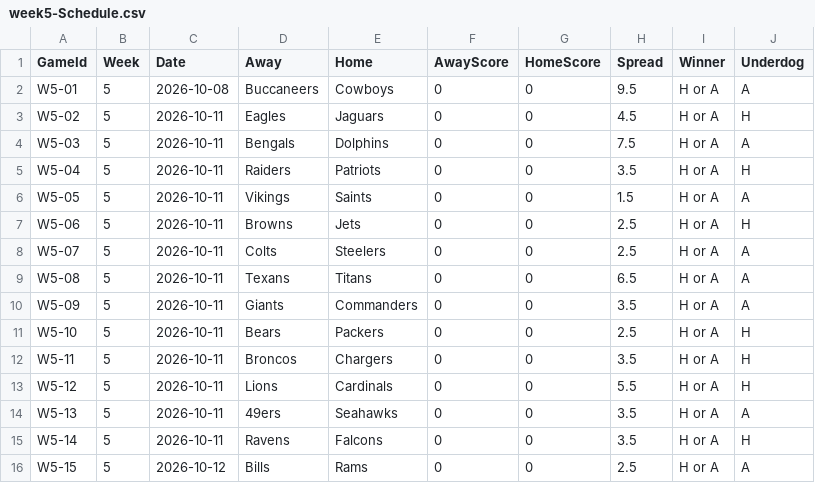
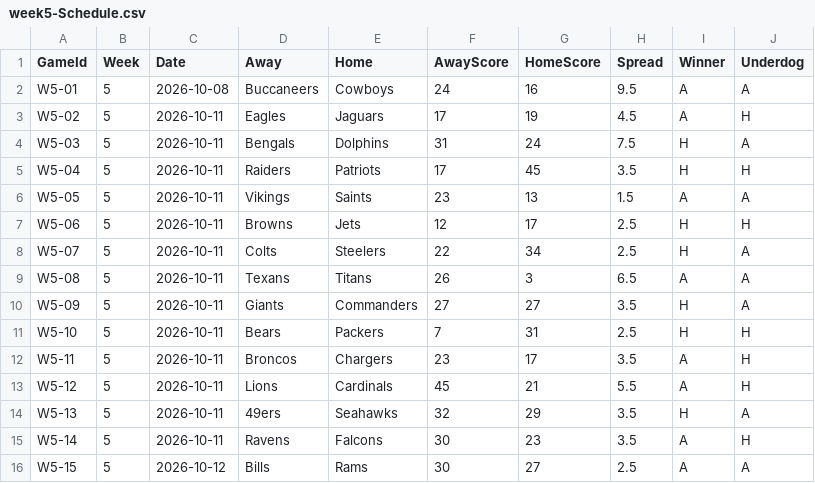
Before and after one commit to ccSchwing/FBP-V2, a CSV file: schedule/2026-Schedule/week5-Schedule.csv, drawn as a sheet.

```diff
--- a/schedule/2026-Schedule/week5-Schedule.csv
+++ b/schedule/2026-Schedule/week5-Schedule.csv
@@ -1,16 +1,16 @@
 GameId,Week,Date,Away,Home,AwayScore,HomeScore,Spread,Winner,Underdog
-W5-01,5,2026-10-08,Buccaneers,Cowboys,0,0,9.5,H or A,A
-W5-02,5,2026-10-11,Eagles,Jaguars,0,0,4.5,H or A,H
-W5-03,5,2026-10-11,Bengals,Dolphins,0,0,7.5,H or A,A
-W5-04,5,2026-10-11,Raiders,Patriots,0,0,3.5,H or A,H
-W5-05,5,2026-10-11,Vikings,Saints,0,0,1.5,H or A,A
-W5-06,5,2026-10-11,Browns,Jets,0,0,2.5,H or A,H
-W5-07,5,2026-10-11,Colts,Steelers,0,0,2.5,H or A,A
-W5-08,5,2026-10-11,Texans,Titans,0,0,6.5,H or A,A
-W5-09,5,2026-10-11,Giants,Commanders,0,0,3.5,H or A,A
-W5-10,5,2026-10-11,Bears,Packers,0,0,2.5,H or A,H
-W5-11,5,2026-10-11,Broncos,Chargers,0,0,3.5,H or A,H
-W5-12,5,2026-10-11,Lions,Cardinals,0,0,5.5,H or A,H
-W5-13,5,2026-10-11,49ers,Seahawks,0,0,3.5,H or A,A
-W5-14,5,2026-10-11,Ravens,Falcons,0,0,3.5,H or A,H
-W5-15,5,2026-10-12,Bills,Rams,0,0,2.5,H or A,A
+W5-01,5,2026-10-08,Buccaneers,Cowboys,24,16,9.5,A,A
+W5-02,5,2026-10-11,Eagles,Jaguars,17,19,4.5,A,H
+W5-03,5,2026-10-11,Bengals,Dolphins,31,24,7.5,H,A
+W5-04,5,2026-10-11,Raiders,Patriots,17,45,3.5,H,H
+W5-05,5,2026-10-11,Vikings,Saints,23,13,1.5,A,A
+W5-06,5,2026-10-11,Browns,Jets,12,17,2.5,H,H
+W5-07,5,2026-10-11,Colts,Steelers,22,34,2.5,H,A
+W5-08,5,2026-10-11,Texans,Titans,26,3,6.5,A,A
+W5-09,5,2026-10-11,Giants,Commanders,27,27,3.5,H,A
+W5-10,5,2026-10-11,Bears,Packers,7,31,2.5,H,H
+W5-11,5,2026-10-11,Broncos,Chargers,23,17,3.5,A,H
+W5-12,5,2026-10-11,Lions,Cardinals,45,21,5.5,A,H
+W5-13,5,2026-10-11,49ers,Seahawks,32,29,3.5,H,A
+W5-14,5,2026-10-11,Ravens,Falcons,30,23,3.5,A,H
+W5-15,5,2026-10-12,Bills,Rams,30,27,2.5,A,A
```
Also changed, not shown: 4 other files.
